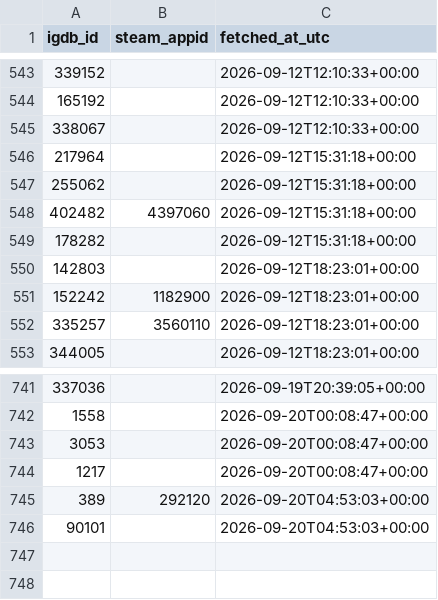
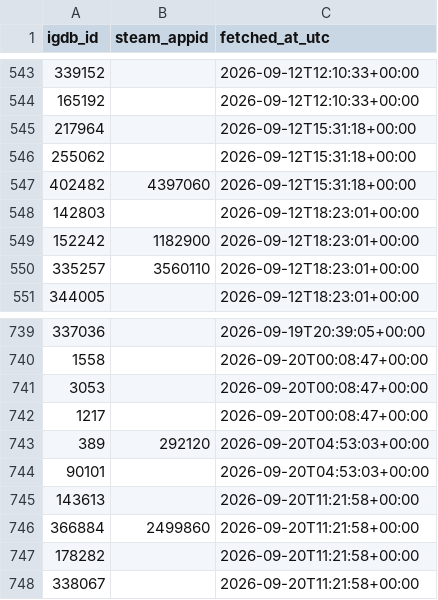
Before and after one commit to jaimelub17/projects, a CSV file: stream-radar/data/catalog/igdb_steam_map.csv, drawn as a sheet; only a part is shown, gaps mark what is left out.

```diff
--- a/stream-radar/data/catalog/igdb_steam_map.csv
+++ b/stream-radar/data/catalog/igdb_steam_map.csv
@@ -544,3 +544,2 @@ igdb_id,steam_appid,fetched_at_utc
 165192,,2026-09-12T12:10:33+00:00
-338067,,2026-09-12T12:10:33+00:00
 217964,,2026-09-12T15:31:18+00:00
@@ -548,3 +547,2 @@ igdb_id,steam_appid,fetched_at_utc
 402482,4397060,2026-09-12T15:31:18+00:00
-178282,,2026-09-12T15:31:18+00:00
 142803,,2026-09-12T18:23:01+00:00
@@ -746 +744,5 @@ igdb_id,steam_appid,fetched_at_utc
 90101,,2026-09-20T04:53:03+00:00
+143613,,2026-09-20T11:21:58+00:00
+366884,2499860,2026-09-20T11:21:58+00:00
+178282,,2026-09-20T11:21:58+00:00
+338067,,2026-09-20T11:21:58+00:00
```
Also changed, not shown: 6 other files.
